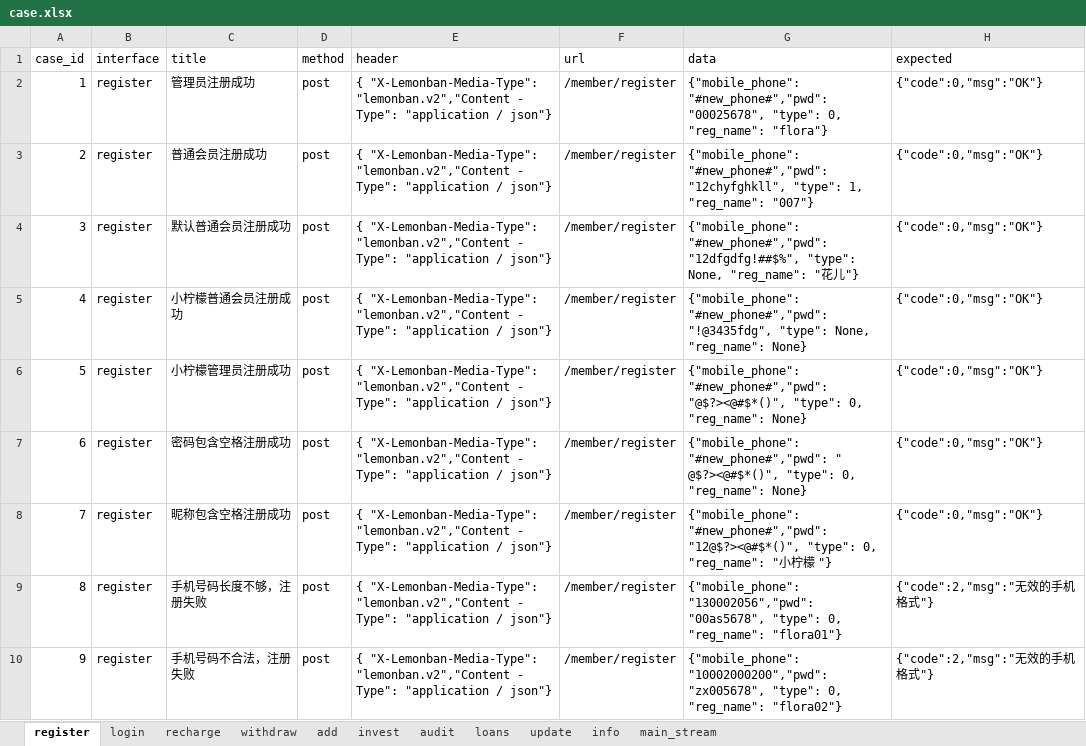
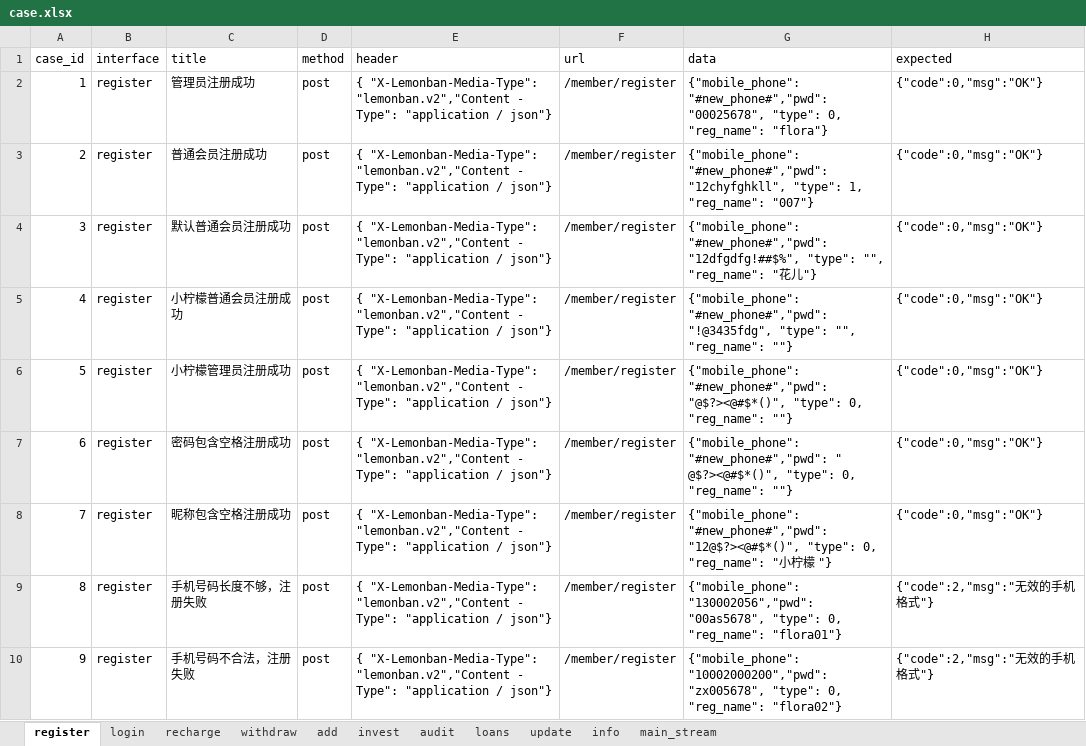
Before and after one commit to floraachy/FutureLoadApiTest36, an Excel workbook: data_example/case.xlsx, sheet register, drawn as a sheet; only a part is shown; values as stored, in another font and other column widths than the file's, no borders; the diff covers the shown part only; the diff names each change by its address in the sheet, - before the commit and + after, or states it on an @@ line.

```diff
--- a/data_example/case.xlsx (sheet register)
+++ b/data_example/case.xlsx (sheet register)
-G4 (data): …"12dfgdfg!##$%", "type": None, "reg_name": "…
+G4 (data): …"12dfgdfg!##$%", "type": "", "reg_name": "…
-G5 (data): …"!@3435fdg", "type": None, "reg_name": None}
+G5 (data): …"!@3435fdg", "type": "", "reg_name": ""}
-G6 (data): …0, "reg_name": None}
+G6 (data): …0, "reg_name": ""}
-G7 (data): …0, "reg_name": None}
+G7 (data): …0, "reg_name": ""}
```
Also changed, not shown: 2 edited cells elsewhere in this sheet, sheet add, sheet recharge, sheet withdraw, sheet update, sheet loans, sheet info, 2 more sheets.
